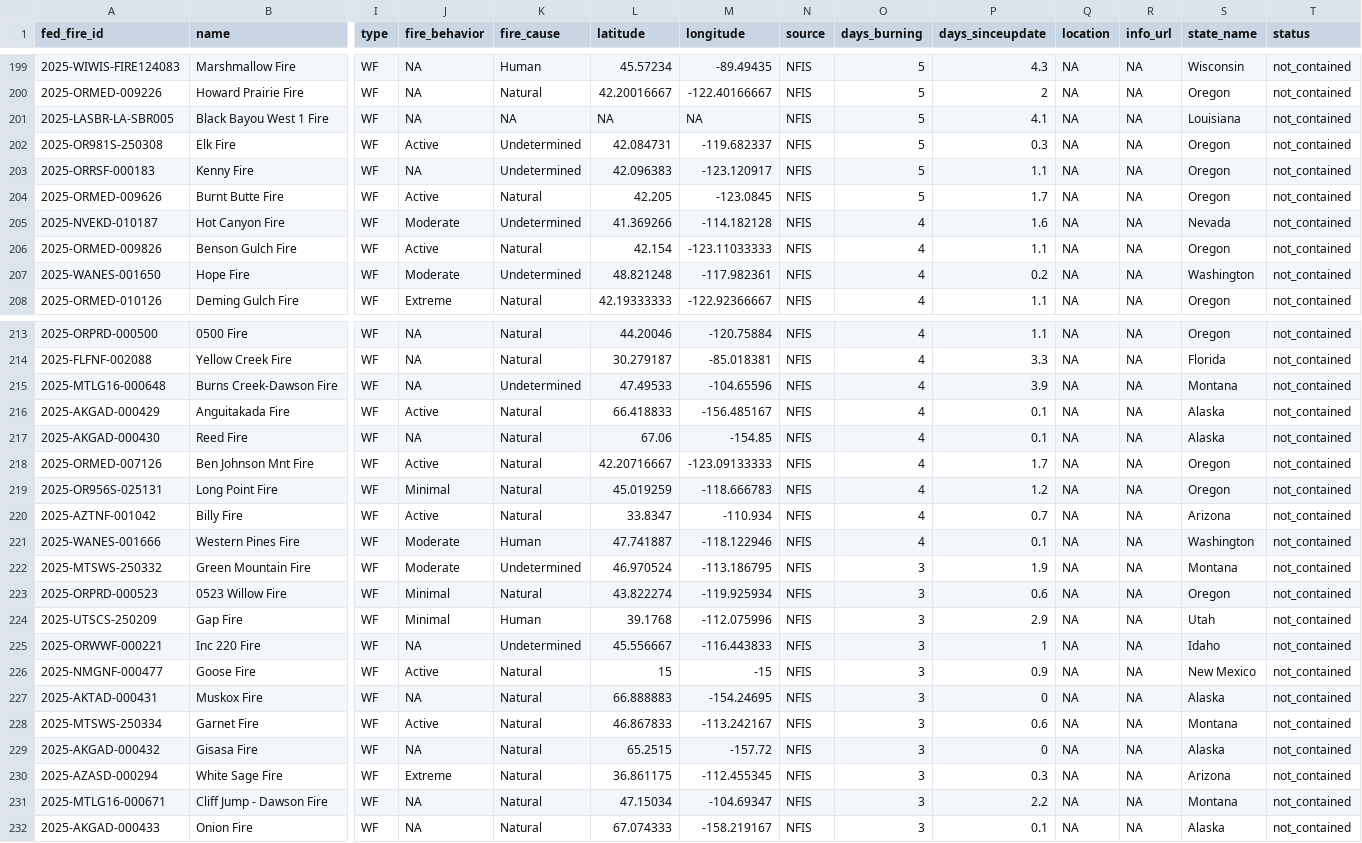
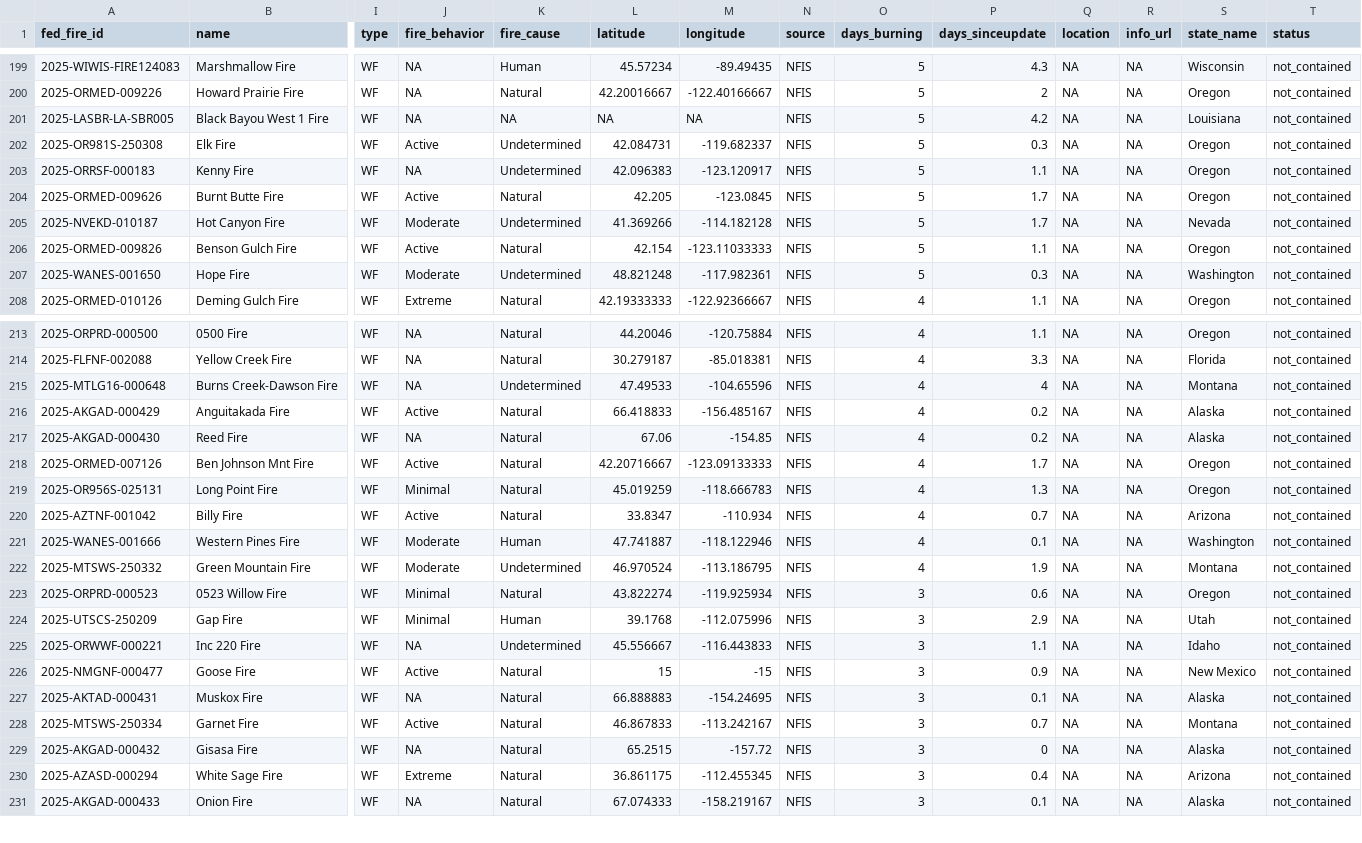
Before and after one commit to abcotvdata/wildfire_tracker, a CSV file: data/wildfires_working.csv, drawn as a sheet; only a part is shown, gaps mark what is left out; rows hold the shown columns only; the diff covers the shown part only; the diff names each change by its address in the sheet, - before the commit and + after, or states it on an @@ line.

Commit message:
New fires data. Maps updated!

```diff
--- a/data/wildfires_working.csv
+++ b/data/wildfires_working.csv
-P201 (days_sinceupdate): 4.1
+P201 (days_sinceupdate): 4.2
-O205:O207 (days_burning): 4
+O205:O207 (days_burning): 5
-P205 (days_sinceupdate): 1.6
+P205 (days_sinceupdate): 1.7
-P207 (days_sinceupdate): 0.2
+P207 (days_sinceupdate): 0.3
-P215 (days_sinceupdate): 3.9
+P215 (days_sinceupdate): 4
-P216:P217 (days_sinceupdate): 0.1
+P216:P217 (days_sinceupdate): 0.2
-P219 (days_sinceupdate): 1.2
+P219 (days_sinceupdate): 1.3
-O222 (days_burning): 3
+O222 (days_burning): 4
-P225 (days_sinceupdate): 1
+P225 (days_sinceupdate): 1.1
-P227 (days_sinceupdate): 0
+P227 (days_sinceupdate): 0.1
-P228 (days_sinceupdate): 0.6
+P228 (days_sinceupdate): 0.7
-P230 (days_sinceupdate): 0.3
+P230 (days_sinceupdate): 0.4
-row 231: 2025-MTLG16-000671 | Cliff Jump - Dawson Fire | WF | NA | Natural | 47.15034 | -104.69347 | NFIS | 3 | 2.2 | NA | NA | Montana | not_contained
```
Also changed, not shown: 1 removed row and 80 edited cells elsewhere in this file, 9 other files.
